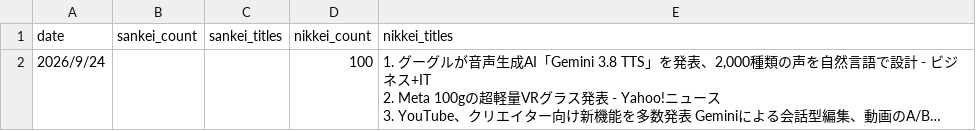
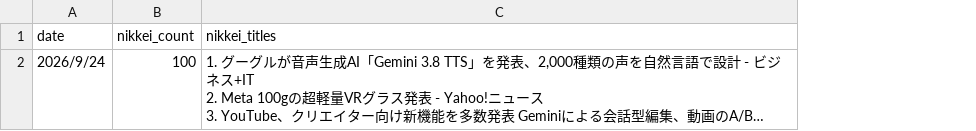
Before and after one commit to 6516mjnt-design/ai-news-tracker, a CSV file: ai_news_stats.csv, drawn as a sheet; long unchanged cells end in …; the diff names each change by its address in the sheet, - before the commit and + after, or states it on an @@ line.

```diff
--- a/ai_news_stats.csv
+++ b/ai_news_stats.csv
-column B (sankei_count), empty
-column C (sankei_titles), empty
```
